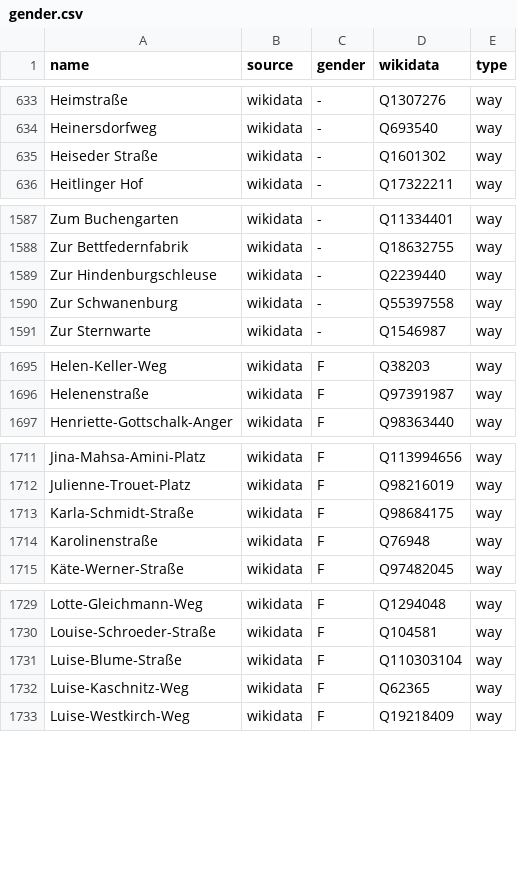
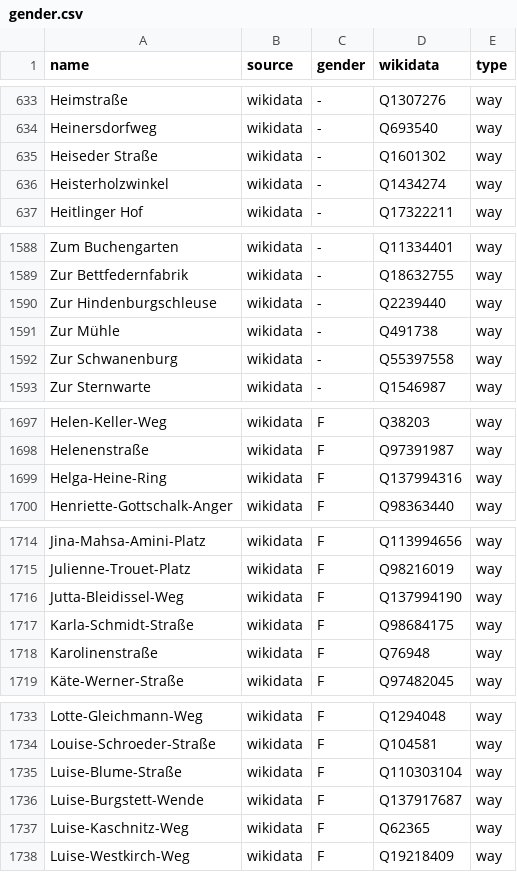
Before and after one commit to EqualStreetNames/equalstreetnames-hannover, a CSV file: data/gender.csv, drawn as a sheet; only a part is shown, gaps mark what is left out; the diff covers the shown part only; the diff names each change by its address in the sheet, - before the commit and + after, or states it on an @@ line.

```diff
--- a/data/gender.csv
+++ b/data/gender.csv
+row 636: Heisterholzwinkel | wikidata | - | Q1434274 | way
+row 1591: Zur Mühle | wikidata | - | Q491738 | way
+row 1699: Helga-Heine-Ring | wikidata | F | Q137994316 | way
+row 1716: Jutta-Bleidissel-Weg | wikidata | F | Q137994190 | way
+row 1736: Luise-Burgstett-Wende | wikidata | F | Q137917687 | way
```
Also changed, not shown: 1 added row and 1 removed row elsewhere in this file, data/other.csv, 3 other files.
